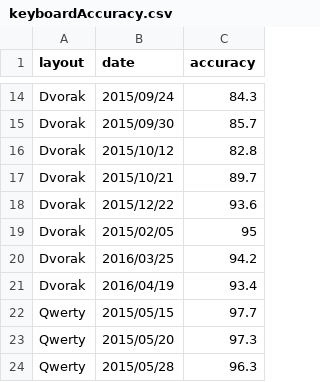
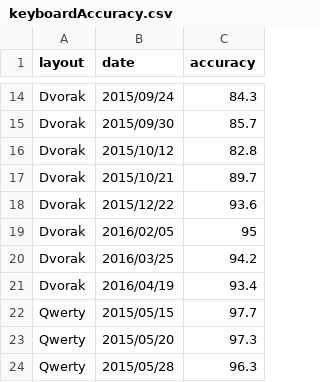
Before and after one commit to bpruitt-goddard/bpruitt-goddard.github.io, a CSV file: assets/data/keyboardAccuracy.csv, drawn as a sheet; only a part is shown, gaps mark what is left out.

Commit message:
Update keyboardAccuracy.csv

```diff
--- a/assets/data/keyboardAccuracy.csv
+++ b/assets/data/keyboardAccuracy.csv
@@ -18,3 +18,3 @@ Dvorak,2015/10/21,89.7
 Dvorak,2015/12/22,93.6
-Dvorak,2015/02/05,95
+Dvorak,2016/02/05,95
 Dvorak,2016/03/25,94.2
```
